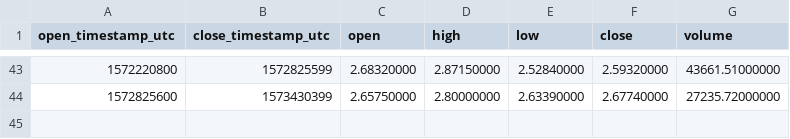
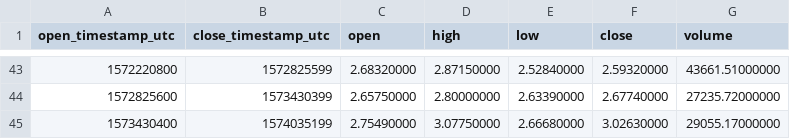
Before and after one commit to cryptobigbro/binance-LINKPAX, a CSV file: binance-LINKPAX-1w.csv, drawn as a sheet; only a part is shown, gaps mark what is left out.

```diff
--- a/binance-LINKPAX-1w.csv
+++ b/binance-LINKPAX-1w.csv
@@ -44 +44,2 @@ open_timestamp_utc,close_timestamp_utc,open,high,low,close,volume
 1572825600,1573430399,2.65750000,2.80000000,2.63390000,2.67740000,27235.72000000
+1573430400,1574035199,2.75490000,3.07750000,2.66680000,3.02630000,29055.17000000
```
Also changed, not shown: binance-LINKPAX-1d.csv, binance-LINKPAX-1h.csv.
